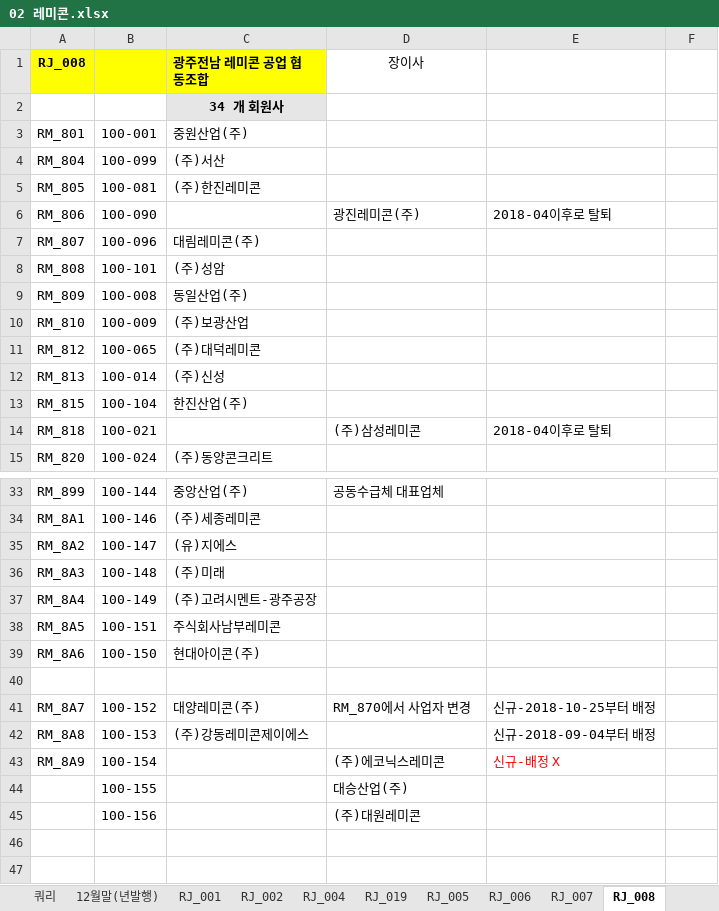
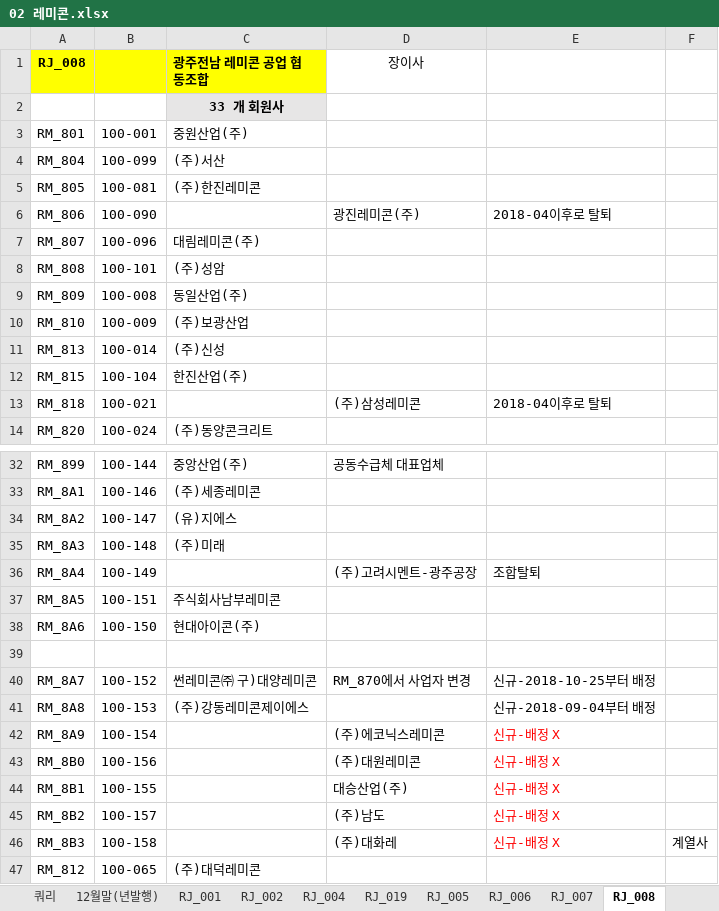
Before and after one commit to lovelhn/02_GimaekBill, an Excel workbook: 02 레미콘.xlsx, sheet RJ_008, drawn as a sheet; only a part is shown, gaps mark what is left out; values as stored, in another font and other column widths than the file's, no borders; removed rows and columns are numbered as before the commit, all else as after; the diff names each change by its address in the sheet, - before the commit and + after, or states it on an @@ line.

```diff
--- a/02 레미콘.xlsx (sheet RJ_008)
+++ b/02 레미콘.xlsx (sheet RJ_008)
-C2 (광주전남 레미콘 공업 협동조합): 34 개 회원사
+C2 (광주전남 레미콘 공업 협동조합): 33 개 회원사
-C36 (광주전남 레미콘 공업 협동조합): (주)고려시멘트-광주공장
+C36 (광주전남 레미콘 공업 협동조합): (empty)
-D36 (장이사): (empty)
+D36 (장이사): (주)고려시멘트-광주공장
-E36: (empty)
+E36: 조합탈퇴
-C40 (광주전남 레미콘 공업 협동조합): 대양레미콘(주)
+C40 (광주전남 레미콘 공업 협동조합): 썬레미콘㈜ 구)대양레미콘
-row 44:  | 100-155 |  | 대승산업(주)
-A43 (RJ_008): (empty)
+A43 (RJ_008): RM_8B0
-E43: (empty)
+E43: 신규-배정 X
+row 44: RM_8B1 | 100-155 |  | 대승산업(주) | 신규-배정 X
+row 45: RM_8B2 | 100-157 |  | (주)남도 | 신규-배정 X
+row 46: RM_8B3 | 100-158 |  | (주)대화레 | 신규-배정 X | 계열사
@@ row 11 moved to row 47: RM_812 @@
```
Also changed, not shown: sheet RJ_001, sheet RJ_006, sheet RJ_016, sheet RJ_012, 01 회원사사용료현황(2019년).xlsx.
